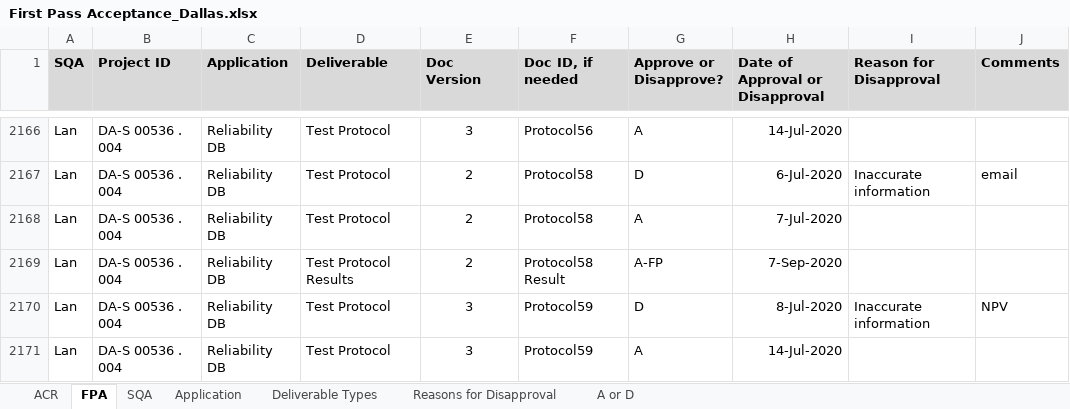
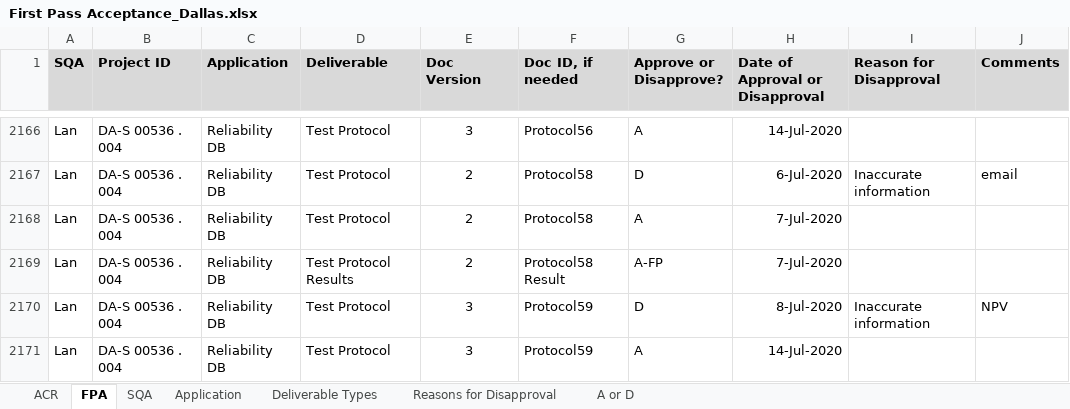
Before and after one commit to ab9sq/firstPassAcceptance, an Excel workbook: data/First Pass Acceptance_Dallas.xlsx, sheet FPA, drawn as a sheet; only a part is shown, gaps mark what is left out; values as stored, in another font and other column widths than the file's, no borders; conditional formats not drawn; the diff covers the shown part only; the diff names each change by its address in the sheet, - before the commit and + after, or states it on an @@ line.

```diff
--- a/data/First Pass Acceptance_Dallas.xlsx (sheet FPA)
+++ b/data/First Pass Acceptance_Dallas.xlsx (sheet FPA)
-H2169 (Date of Approval or Disapproval): 7-Sep-2020
+H2169 (Date of Approval or Disapproval): 7-Jul-2020
```
Also changed, not shown: 172 added rows elsewhere in this sheet, sheet Application, 1 other file.
